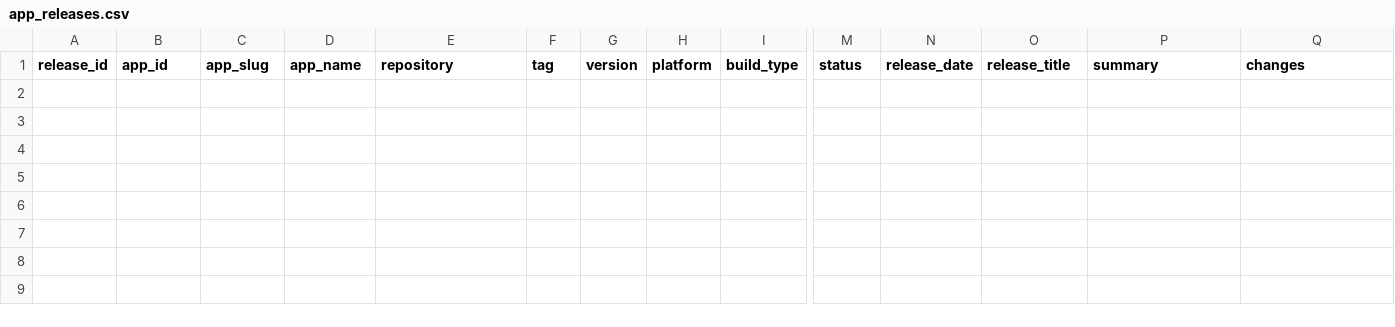
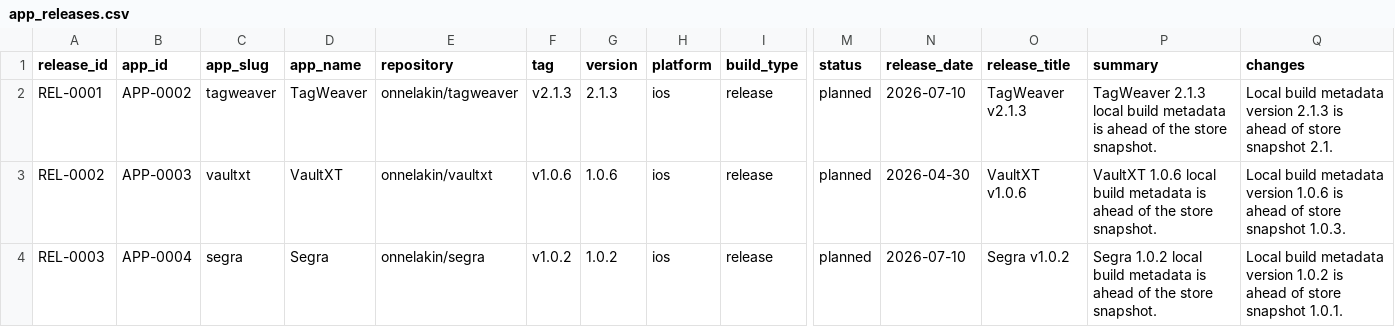
Before and after one commit to onnellab/onnel-content-engine, a CSV file: data/app_releases.csv, drawn as a sheet; only a part is shown, gaps mark what is left out; rows hold the shown columns only; the diff names each change by its address in the sheet, - before the commit and + after, or states it on an @@ line.

Commit message:
Create release candidates from local version drift

```diff
--- a/data/app_releases.csv
+++ b/data/app_releases.csv
+row 2: REL-0001 | APP-0002 | tagweaver | TagWeaver | onnelakin/tagweaver | v2.1.3 | 2.1.3 | ios | release | planned | 2026-07-10 | TagWeaver v2.1.3 | TagWeaver 2.1.3 local build metadata is ahead of the store snapshot. | Local build metadata version 2.1.3 is ahead of store snapshot 2.1.
+row 3: REL-0002 | APP-0003 | vaultxt | VaultXT | onnelakin/vaultxt | v1.0.6 | 1.0.6 | ios | release | planned | 2026-04-30 | VaultXT v1.0.6 | VaultXT 1.0.6 local build metadata is ahead of the store snapshot. | Local build metadata version 1.0.6 is ahead of store snapshot 1.0.3.
+row 4: REL-0003 | APP-0004 | segra | Segra | onnelakin/segra | v1.0.2 | 1.0.2 | ios | release | planned | 2026-07-10 | Segra v1.0.2 | Segra 1.0.2 local build metadata is ahead of the store snapshot. | Local build metadata version 1.0.2 is ahead of store snapshot 1.0.1.
```
Also changed, not shown: 6 other files.
